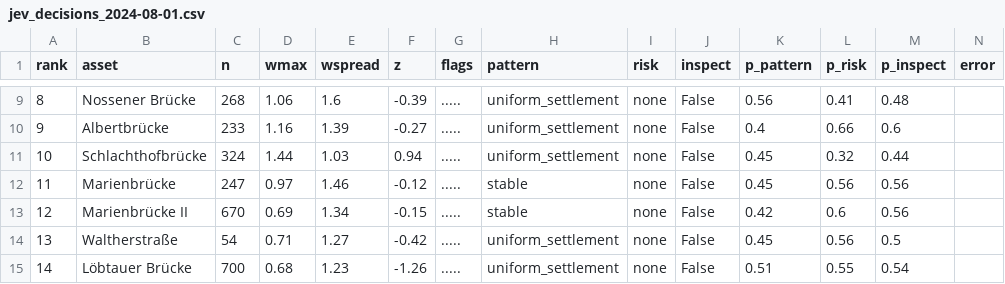
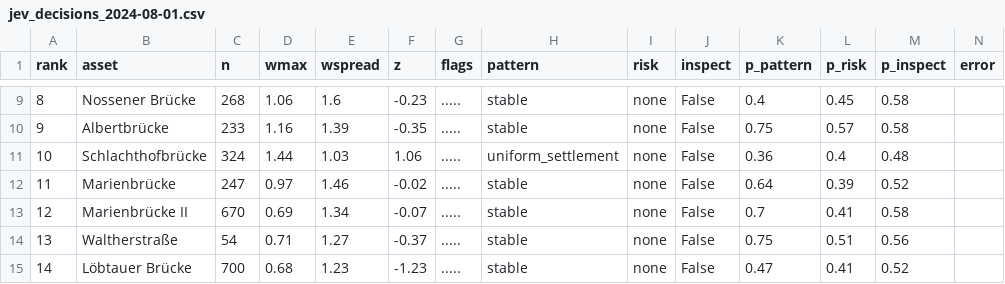
Before and after one commit to sparthan18/meta-radar-twin, a CSV file: reference/jev_decisions_2024-08-01.csv, drawn as a sheet; only a part is shown, gaps mark what is left out; the diff covers the shown part only.

```diff
--- a/reference/jev_decisions_2024-08-01.csv
+++ b/reference/jev_decisions_2024-08-01.csv
@@ -9,7 +9,7 @@ rank,asset,n,wmax,wspread,z,flags,pattern,risk,inspect,p_pattern,p_risk,p_inspec
-8,Nossener Brücke,268,1.06,1.6,-0.39,.....,uniform_settlement,none,False,0.56,0.41,0.48,
-9,Albertbrücke,233,1.16,1.39,-0.27,.....,uniform_settlement,none,False,0.4,0.66,0.6,
-10,Schlachthofbrücke,324,1.44,1.03,0.94,.....,uniform_settlement,none,False,0.45,0.32,0.44,
-11,Marienbrücke,247,0.97,1.46,-0.12,.....,stable,none,False,0.45,0.56,0.56,
-12,Marienbrücke II,670,0.69,1.34,-0.15,.....,stable,none,False,0.42,0.6,0.56,
-13,Waltherstraße,54,0.71,1.27,-0.42,.....,uniform_settlement,none,False,0.45,0.56,0.5,
-14,Löbtauer Brücke,700,0.68,1.23,-1.26,.....,uniform_settlement,none,False,0.51,0.55,0.54,
+8,Nossener Brücke,268,1.06,1.6,-0.23,.....,stable,none,False,0.4,0.45,0.58,
+9,Albertbrücke,233,1.16,1.39,-0.35,.....,stable,none,False,0.75,0.57,0.58,
+10,Schlachthofbrücke,324,1.44,1.03,1.06,.....,uniform_settlement,none,False,0.36,0.4,0.48,
+11,Marienbrücke,247,0.97,1.46,-0.02,.....,stable,none,False,0.64,0.39,0.52,
+12,Marienbrücke II,670,0.69,1.34,-0.07,.....,stable,none,False,0.7,0.41,0.58,
+13,Waltherstraße,54,0.71,1.27,-0.37,.....,stable,none,False,0.75,0.51,0.56,
+14,Löbtauer Brücke,700,0.68,1.23,-1.23,.....,stable,none,False,0.47,0.41,0.52,
```
Also changed, not shown: 50 edited cells elsewhere in this file, reference/dresden_scores.csv, reference/dresden_wmax.csv, 51 other files.
